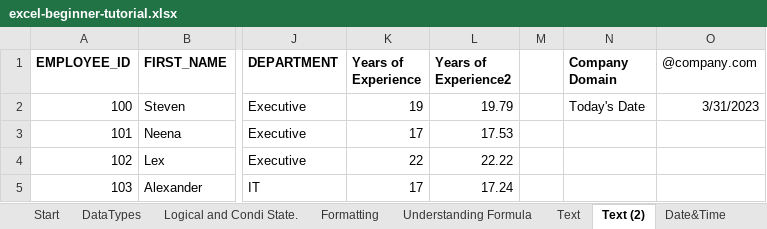
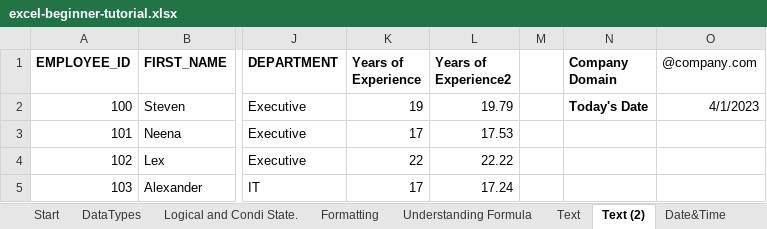
Before and after one commit to AmuthesWaran/microsoft-excel-tutorial-beginner, an Excel workbook: excel-beginner-tutorial.xlsx, sheet Text (2), drawn as a sheet; only a part is shown, gaps mark what is left out; values as stored, in another font and other column widths than the file's, no borders; the diff names each change by its address in the sheet, - before the commit and + after, or states it on an @@ line.

```diff
--- a/excel-beginner-tutorial.xlsx (sheet Text (2))
+++ b/excel-beginner-tutorial.xlsx (sheet Text (2))
-N2 bold: off
+N2 bold: on
-O2 (@company.com): 3/31/2023
+O2 (@company.com): 4/1/2023
```
Also changed, not shown: sheet Date&Time, sheet Pivot, sheet Vlookup simple, sheet Formatting, sheet Text, sheet Understanding Formula, charts or pictures, excel-beginner-tutorial_workout.xlsx.
